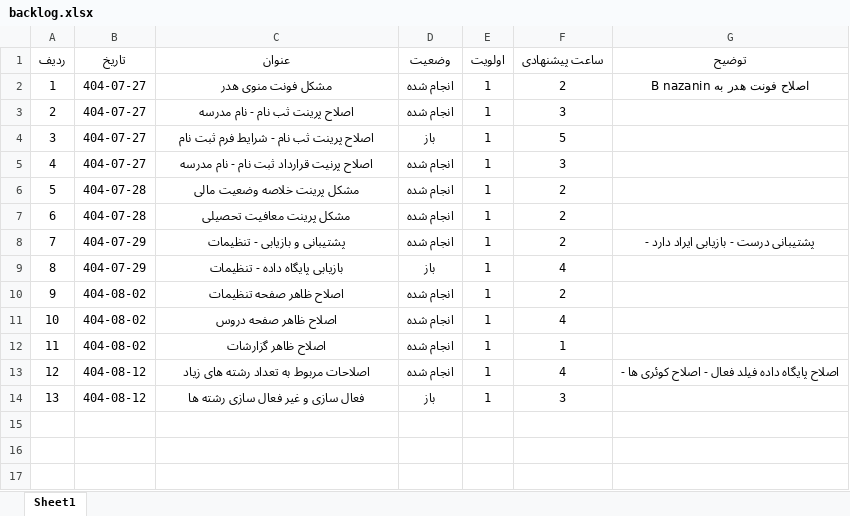
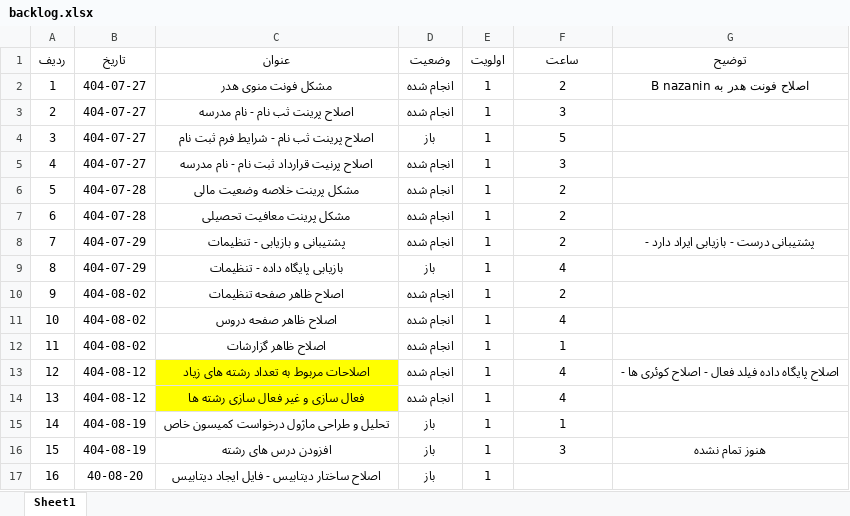
Before and after one commit to hamedesmaeeli/payameno, an Excel workbook: backlog/backlog.xlsx, sheet Sheet1, drawn as a sheet; values as stored, in another font and other column widths than the file's, no borders; table styles not drawn; the diff names each change by its address in the sheet, - before the commit and + after, or states it on an @@ line.

```diff
--- a/backlog/backlog.xlsx (sheet Sheet1)
+++ b/backlog/backlog.xlsx (sheet Sheet1)
-F1: ساعت پیشنهادی
+F1: ساعت
-C13:C14 fill: none
+C13:C14 fill: #FFFF00
-D14 (وضعیت): باز
+D14 (وضعیت): انجام شده
-F14 (ساعت): 3
+F14 (ساعت): 4
+row 15: 14 | 404-08-19 | تحلیل و طراحی ماژول درخواست کمیسون خاص | باز | 1 | 1
+row 16: 15 | 404-08-19 | افزودن درس های رشته | باز | 1 | 3 | هنوز تمام نشده
+row 17: 16 | 40-08-20 | اصلاح ساختار دیتابیس - فایل ایجاد دیتابیس | باز | 1
```
Also changed, not shown: 23 other files.
